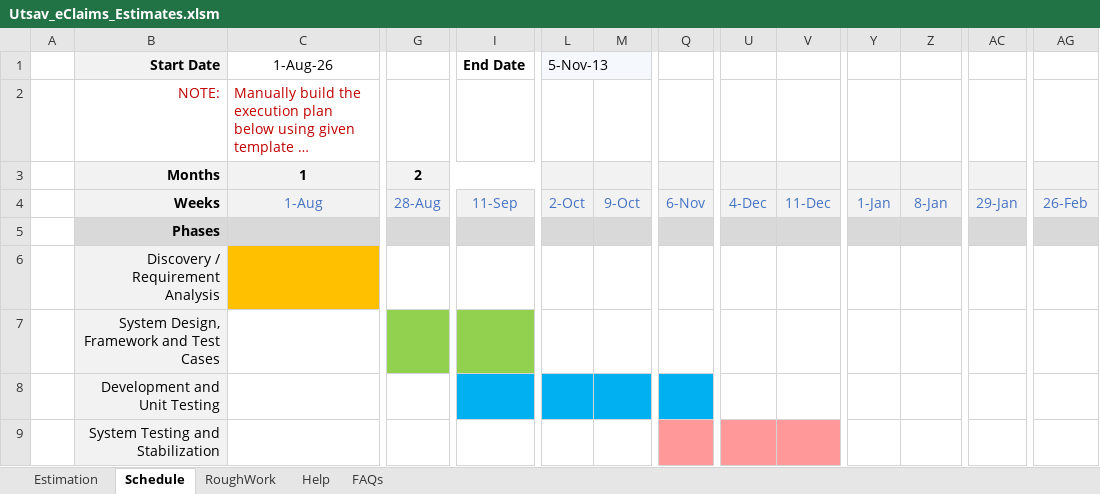
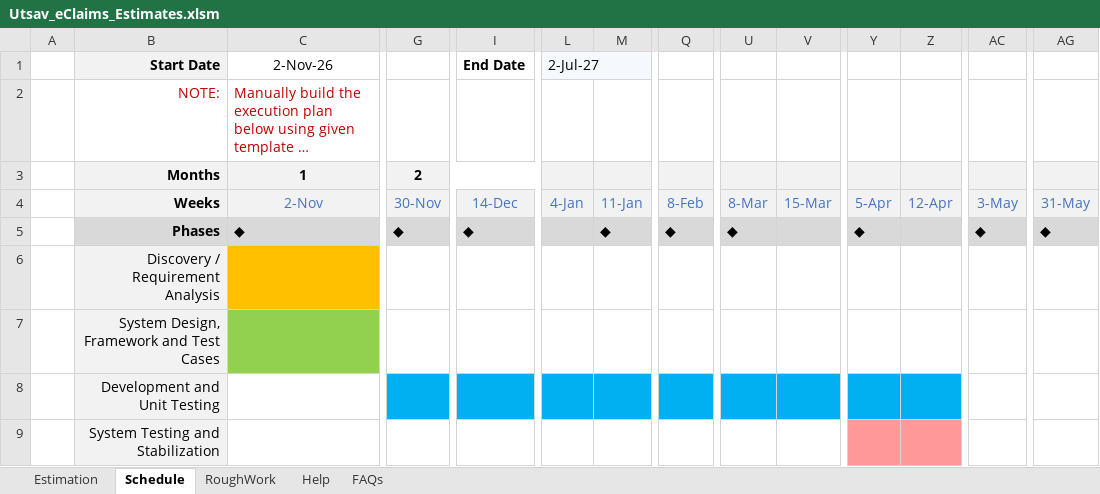
Before and after one commit to Utsaverma/insurance-portal, an Excel workbook: docs/estimation/Utsav_eClaims_Estimates.xlsm, sheet Schedule, drawn as a sheet; only a part is shown, gaps mark what is left out; long unchanged cells end in …; values as stored, in another font and other column widths than the file's, no borders; charts and pictures not drawn; the diff covers the shown part only; the diff names each change by its address in the sheet, - before the commit and + after, or states it on an @@ line.

Commit message:
Complete the estimate workbook: schedule, resource plan, six-phase summary
- Recalculated so the cached values match the model: 949 PD / USD 212,576
  after excluding the duplicate automated-test-case row and the multi-lingual
  row; banner USD 213 K, 190 person-weeks.
- Schedule sheet: 35-week plan from Mon 02-Nov-2026 to Fri 02-Jul-2027 with
  phase bars, milestones, a 9-person weekly resource grid (948 PD) and the
  six-phase summary that ties to the Estimation totals; sample watermark and
  the 2013 end date removed.
- Role split and resource counts reconciled to the team; PM overlaps UAT and
  hypercare instead of trailing go-live (auto and manual schedule both 35 weeks).
- Line items aligned with the SAD (PostgreSQL/MongoDB Atlas, ALB ingress
  instead of a managed API Gateway), placeholders and typos fixed, notes
  realigned, the FBS table refreshed, workbook properties set.

```diff
--- a/docs/estimation/Utsav_eClaims_Estimates.xlsm (sheet Schedule)
+++ b/docs/estimation/Utsav_eClaims_Estimates.xlsm (sheet Schedule)
-C1: 1-Aug-26
+C1: 2-Nov-26
-L1: 5-Nov-13
+L1: 2-Jul-27
-C4 (2-Nov-26): 1-Aug
+C4 (2-Nov-26): 2-Nov
-G4: 28-Aug
+G4: 30-Nov
-I4 (End Date): 11-Sep
+I4 (End Date): 14-Dec
-L4 (2-Jul-27): 2-Oct
+L4 (2-Jul-27): 4-Jan
-M4: 9-Oct
+M4: 11-Jan
-Q4: 6-Nov
+Q4: 8-Feb
-U4: 4-Dec
+U4: 8-Mar
-V4: 11-Dec
+V4: 15-Mar
-Y4: 1-Jan
+Y4: 5-Apr
-Z4: 8-Jan
+Z4: 12-Apr
-AC4: 29-Jan
+AC4: 3-May
-AG4: 26-Feb
+AG4: 31-May
-C5 (2-Nov-26): (empty)
+C5 (2-Nov-26): ◆
-G5: (empty)
+G5: ◆
-I5 (End Date): (empty)
+I5 (End Date): ◆
-M5: (empty)
+M5: ◆
-Q5: (empty)
+Q5: ◆
-U5: (empty)
+U5: ◆
-Y5: (empty)
+Y5: ◆
-AC5: (empty)
+AC5: ◆
-AG5: (empty)
+AG5: ◆
-C7 fill: none
+C7 fill: #92D050
-G7:I7 fill: #92D050
+G7:I7 fill: none
-G8 fill: none
+G8 fill: #00B0F0
-U8:Z8 fill: none
+U8:Z8 fill: #00B0F0
-Q9:V9 fill: #FF9999
+Q9:V9 fill: none
-Y9:Z9 fill: none
+Y9:Z9 fill: #FF9999
```
Also changed, not shown: 21 added rows, 1 removed row, 155 edited cells and cell formats elsewhere in this sheet, sheet Estimation, hidden cells, charts or pictures.
